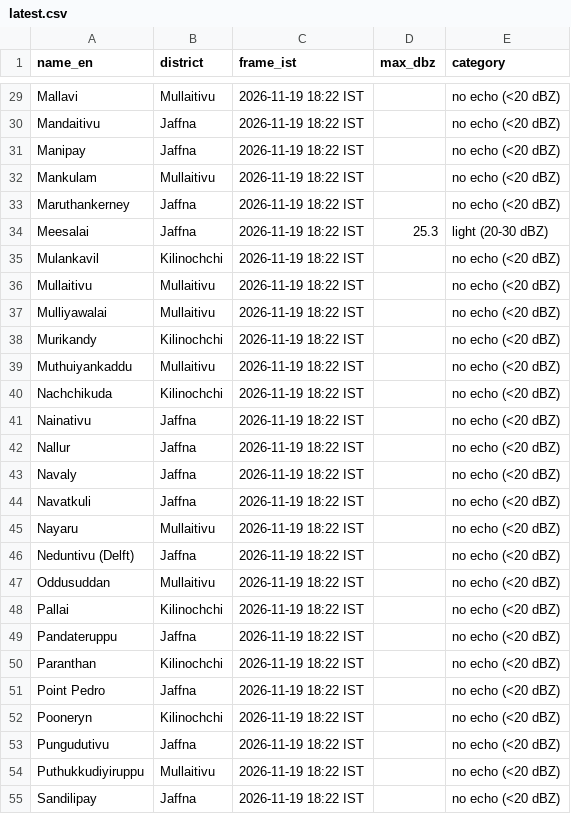
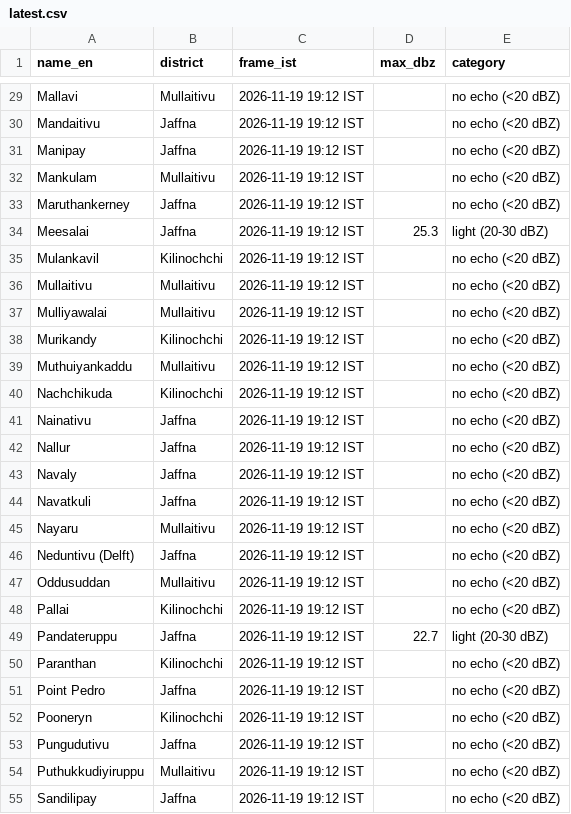
Before and after one commit to GThinesh/northern-radar, a CSV file: data/latest.csv, drawn as a sheet; only a part is shown, gaps mark what is left out; the diff covers the shown part only; the diff names each change by its address in the sheet, - before the commit and + after, or states it on an @@ line.

```diff
--- a/data/latest.csv
+++ b/data/latest.csv
-C29:C55 (frame_ist): 2026-11-19 18:22 IST
+C29:C55 (frame_ist): 2026-11-19 19:12 IST
-D49 (max_dbz): (empty)
+D49 (max_dbz): 22.7
-E49 (category): no echo (<20 dBZ)
+E49 (category): light (20-30 dBZ)
```
Also changed, not shown: 52 edited cells elsewhere in this file, data/frames.csv, 9 other files.
